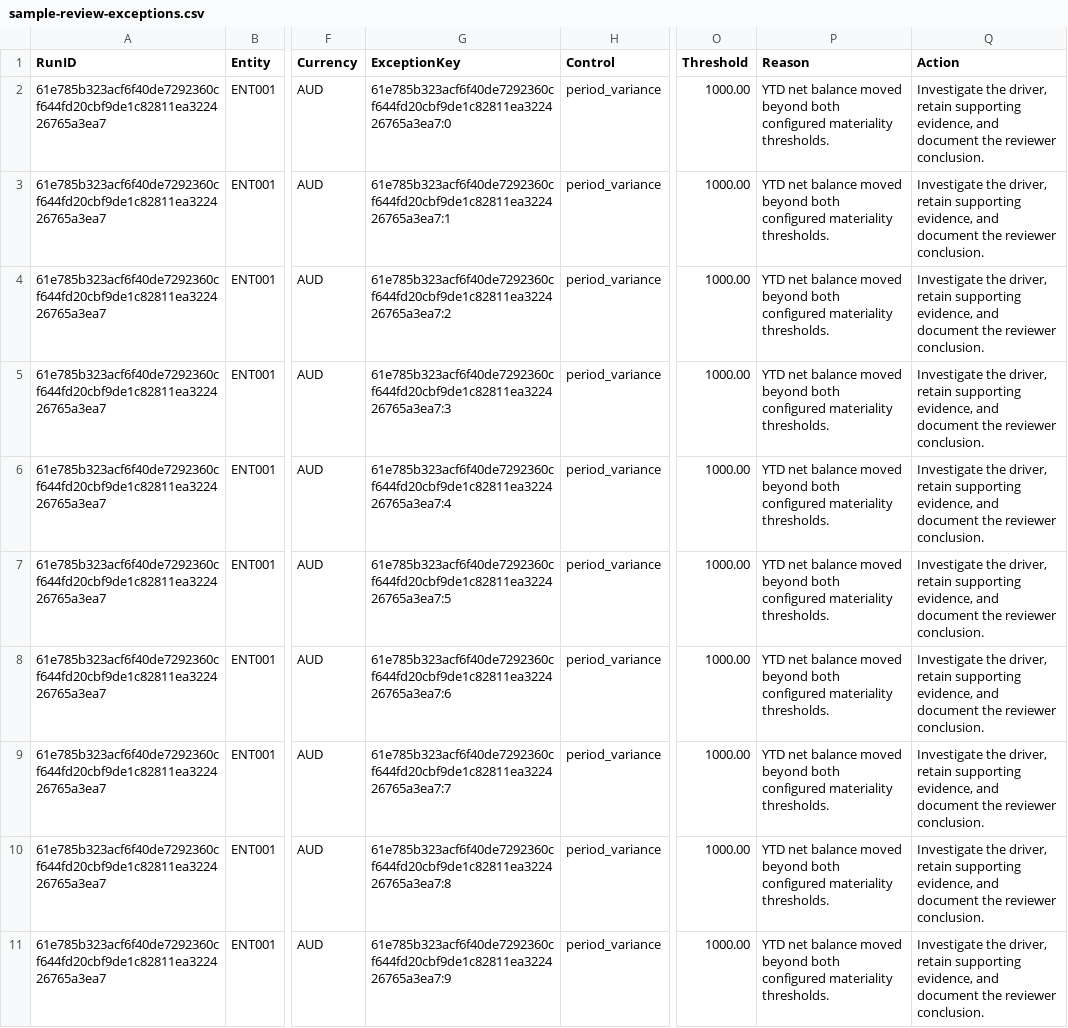
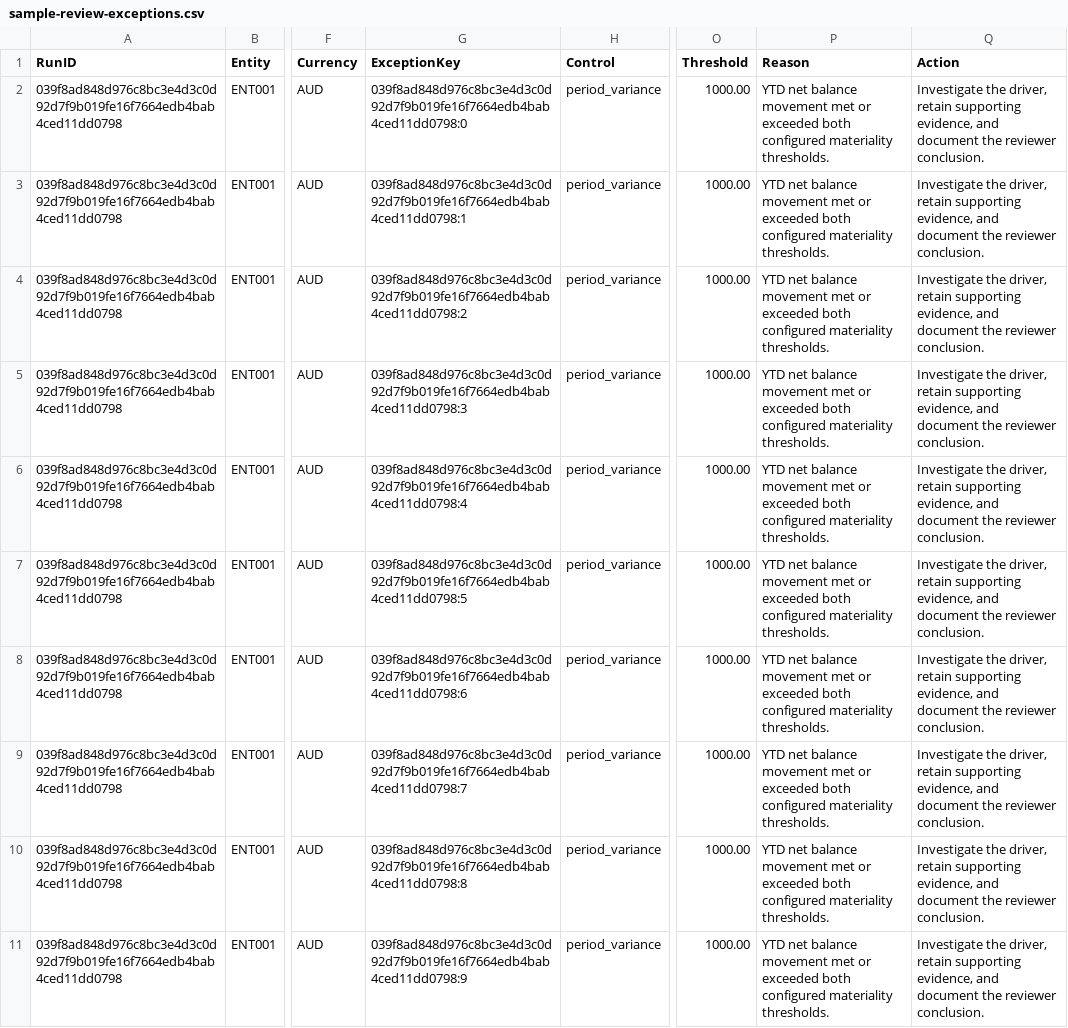
Before and after one commit to ryanduguid/accounting-review-pipeline, a CSV file: apps/australian-accounting-power-bi/samples/sample-review-exceptions.csv, drawn as a sheet; only a part is shown, gaps mark what is left out; the diff names each change by its address in the sheet, - before the commit and + after, or states it on an @@ line.

```diff
--- a/apps/australian-accounting-power-bi/samples/sample-review-exceptions.csv
+++ b/apps/australian-accounting-power-bi/samples/sample-review-exceptions.csv
-A2:A11 (RunID): 61e785b323acf6f40de7292360cf644fd20cbf9de1c82811ea322426765a3ea7
+A2:A11 (RunID): 039f8ad848d976c8bc3e4d3c0d92d7f9b019fe16f7664edb4bab4ced11dd0798
-G2 (ExceptionKey): 61e785b323acf6f40de7292360cf644fd20cbf9de1c82811ea322426765a3ea7:0
+G2 (ExceptionKey): 039f8ad848d976c8bc3e4d3c0d92d7f9b019fe16f7664edb4bab4ced11dd0798:0
-P2:P11 (Reason): …net balance moved beyond both configured…
+P2:P11 (Reason): …net balance movement met or exceeded both configured…
-G3 (ExceptionKey): 61e785b323acf6f40de7292360cf644fd20cbf9de1c82811ea322426765a3ea7:1
+G3 (ExceptionKey): 039f8ad848d976c8bc3e4d3c0d92d7f9b019fe16f7664edb4bab4ced11dd0798:1
-G4 (ExceptionKey): 61e785b323acf6f40de7292360cf644fd20cbf9de1c82811ea322426765a3ea7:2
+G4 (ExceptionKey): 039f8ad848d976c8bc3e4d3c0d92d7f9b019fe16f7664edb4bab4ced11dd0798:2
-G5 (ExceptionKey): 61e785b323acf6f40de7292360cf644fd20cbf9de1c82811ea322426765a3ea7:3
+G5 (ExceptionKey): 039f8ad848d976c8bc3e4d3c0d92d7f9b019fe16f7664edb4bab4ced11dd0798:3
-G6 (ExceptionKey): 61e785b323acf6f40de7292360cf644fd20cbf9de1c82811ea322426765a3ea7:4
+G6 (ExceptionKey): 039f8ad848d976c8bc3e4d3c0d92d7f9b019fe16f7664edb4bab4ced11dd0798:4
-G7 (ExceptionKey): 61e785b323acf6f40de7292360cf644fd20cbf9de1c82811ea322426765a3ea7:5
+G7 (ExceptionKey): 039f8ad848d976c8bc3e4d3c0d92d7f9b019fe16f7664edb4bab4ced11dd0798:5
-G8 (ExceptionKey): 61e785b323acf6f40de7292360cf644fd20cbf9de1c82811ea322426765a3ea7:6
+G8 (ExceptionKey): 039f8ad848d976c8bc3e4d3c0d92d7f9b019fe16f7664edb4bab4ced11dd0798:6
-G9 (ExceptionKey): 61e785b323acf6f40de7292360cf644fd20cbf9de1c82811ea322426765a3ea7:7
+G9 (ExceptionKey): 039f8ad848d976c8bc3e4d3c0d92d7f9b019fe16f7664edb4bab4ced11dd0798:7
-G10 (ExceptionKey): 61e785b323acf6f40de7292360cf644fd20cbf9de1c82811ea322426765a3ea7:8
+G10 (ExceptionKey): 039f8ad848d976c8bc3e4d3c0d92d7f9b019fe16f7664edb4bab4ced11dd0798:8
-G11 (ExceptionKey): 61e785b323acf6f40de7292360cf644fd20cbf9de1c82811ea322426765a3ea7:9
+G11 (ExceptionKey): 039f8ad848d976c8bc3e4d3c0d92d7f9b019fe16f7664edb4bab4ced11dd0798:9
```
Also changed, not shown: apps/australian-accounting-power-bi/samples/sample-review-evidence.csv, apps/australian-accounting-power-bi/samples/sample-review-run.csv, 8 other files.
